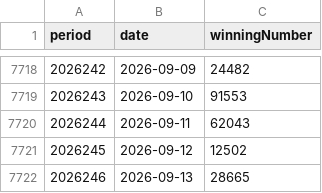
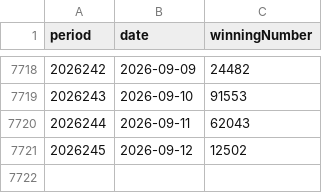
Before and after one commit to BrookeMa/pl5-data, a CSV file: pl5_5digit.csv, drawn as a sheet; only a part is shown, gaps mark what is left out; the diff names each change by its address in the sheet, - before the commit and + after, or states it on an @@ line.

```diff
--- a/pl5_5digit.csv
+++ b/pl5_5digit.csv
-row 7722: 2026246 | 2026-09-13 | 28665
```
